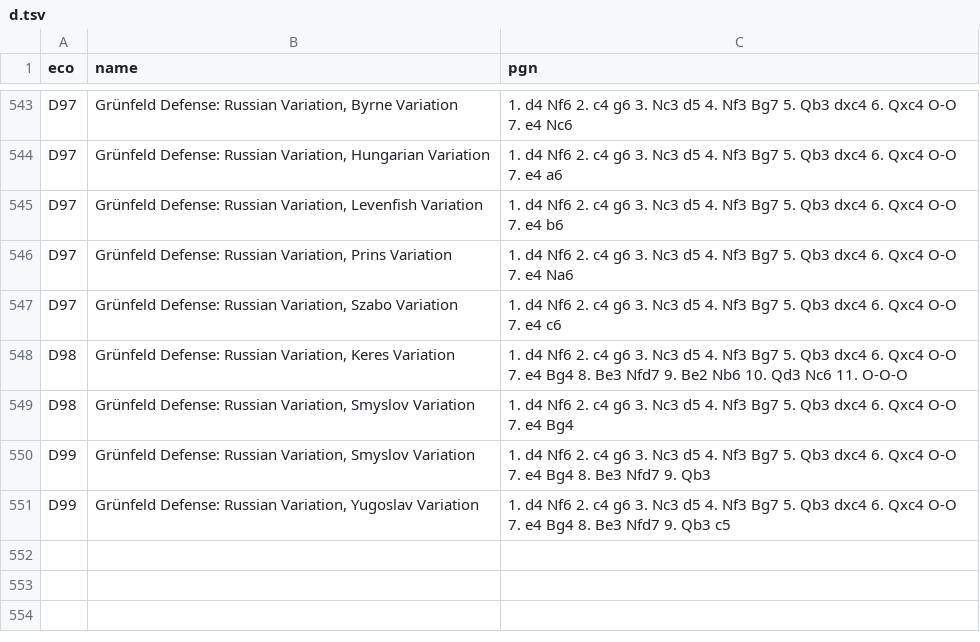
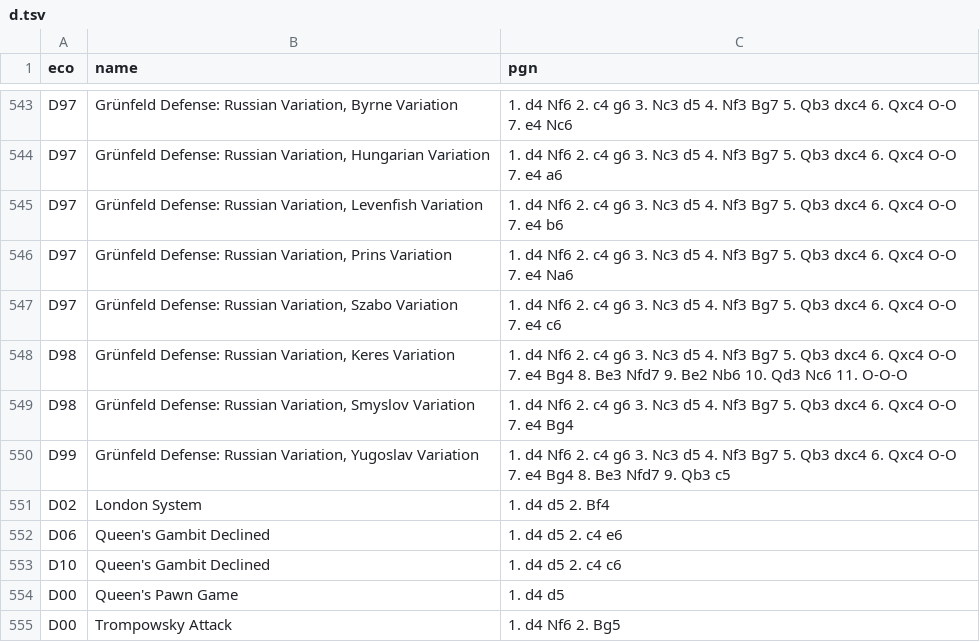
Before and after one commit to pritesh-shrivastava/chess-rag, a TSV file: data/sources/d.tsv, drawn as a sheet; only a part is shown, gaps mark what is left out.

```diff
--- a/data/sources/d.tsv
+++ b/data/sources/d.tsv
@@ -549,3 +549,7 @@ D98	Grünfeld Defense: Russian Variation, Keres Variation	1. d4 Nf6 2. c4 g6 3.
 D98	Grünfeld Defense: Russian Variation, Smyslov Variation	1. d4 Nf6 2. c4 g6 3. Nc3 d5 4. Nf3 Bg7 5. Qb3 dxc4 6. Qxc4 O-O 7. e4 Bg4
-D99	Grünfeld Defense: Russian Variation, Smyslov Variation	1. d4 Nf6 2. c4 g6 3. Nc3 d5 4. Nf3 Bg7 5. Qb3 dxc4 6. Qxc4 O-O 7. e4 Bg4 8. Be3 Nfd7 9. Qb3
 D99	Grünfeld Defense: Russian Variation, Yugoslav Variation	1. d4 Nf6 2. c4 g6 3. Nc3 d5 4. Nf3 Bg7 5. Qb3 dxc4 6. Qxc4 O-O 7. e4 Bg4 8. Be3 Nfd7 9. Qb3 c5
+D02	London System	1. d4 d5 2. Bf4
+D06	Queen's Gambit Declined	1. d4 d5 2. c4 e6
+D10	Queen's Gambit Declined	1. d4 d5 2. c4 c6
+D00	Queen's Pawn Game	1. d4 d5
+D00	Trompowsky Attack	1. d4 Nf6 2. Bg5
```
Also changed, not shown: data/sources/b.tsv, data/sources/c.tsv, 6 other files.
